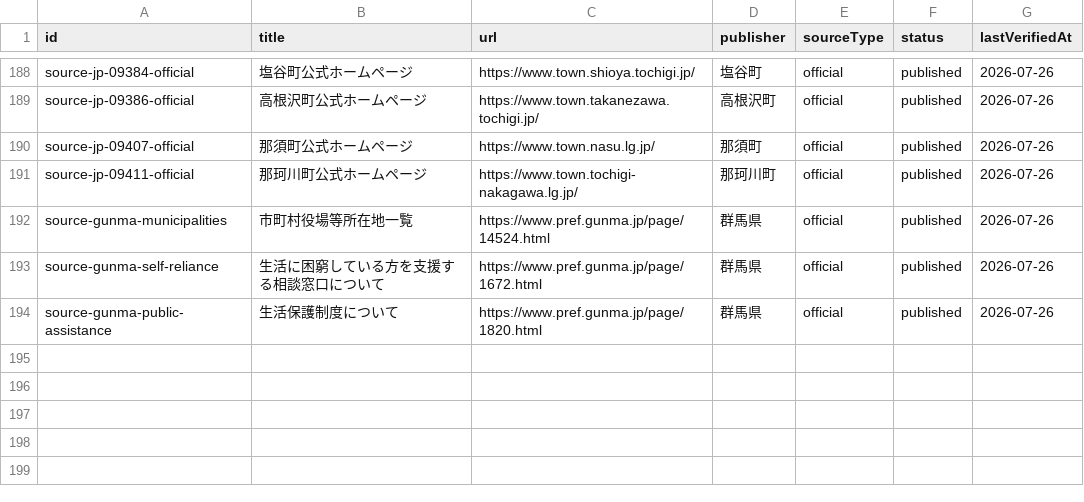
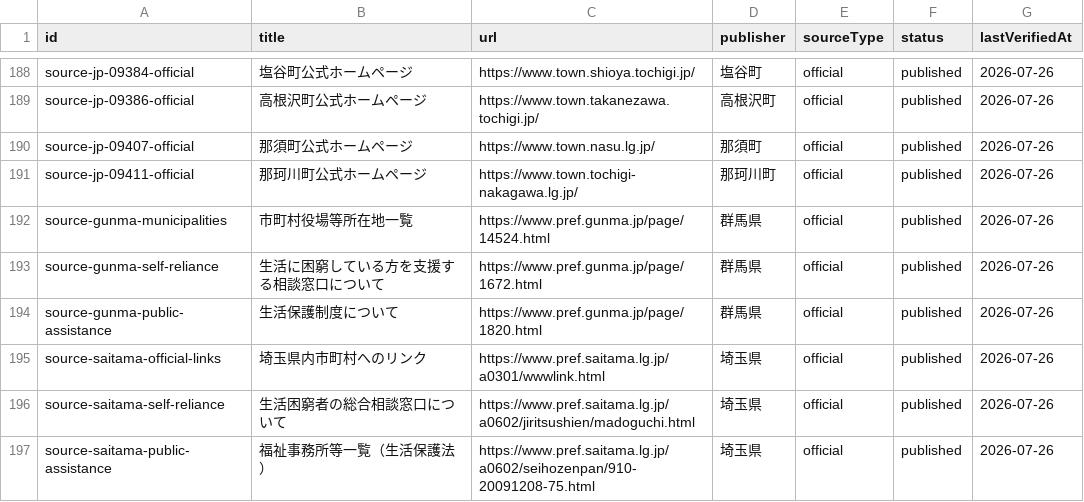
Before and after one commit to Yut8853/fukushi-portal, a CSV file: data/sources.csv, drawn as a sheet; only a part is shown, gaps mark what is left out; the diff names each change by its address in the sheet, - before the commit and + after, or states it on an @@ line.

```diff
--- a/data/sources.csv
+++ b/data/sources.csv
+row 195: source-saitama-official-links | 埼玉県内市町村へのリンク | https://www.pref.saitama.lg.jp/a0301/wwwlink.html | 埼玉県 | official | published | 2026-07-26
+row 196: source-saitama-self-reliance | 生活困窮者の総合相談窓口について | https://www.pref.saitama.lg.jp/a0602/jiritsushien/madoguchi.html | 埼玉県 | official | published | 2026-07-26
+row 197: source-saitama-public-assistance | 福祉事務所等一覧（生活保護法） | https://www.pref.saitama.lg.jp/a0602/seihozenpan/910-20091208-75.html | 埼玉県 | official | published | 2026-07-26
```
Also changed, not shown: data/nationwide-municipalities.csv, 4 other files.
